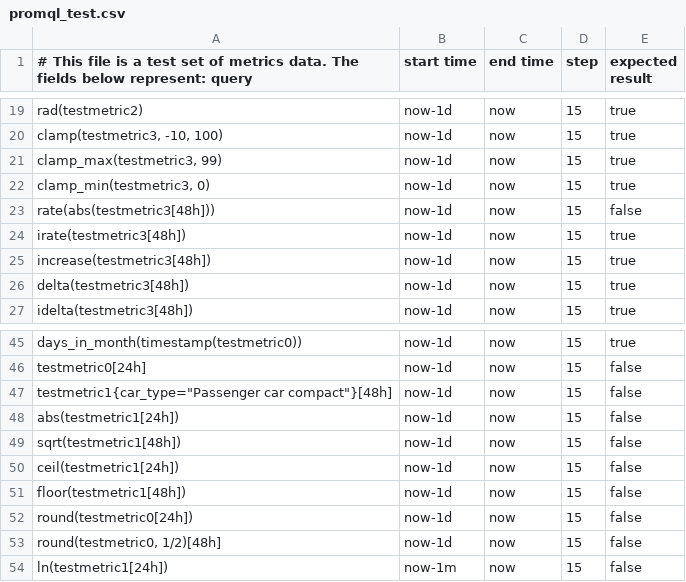
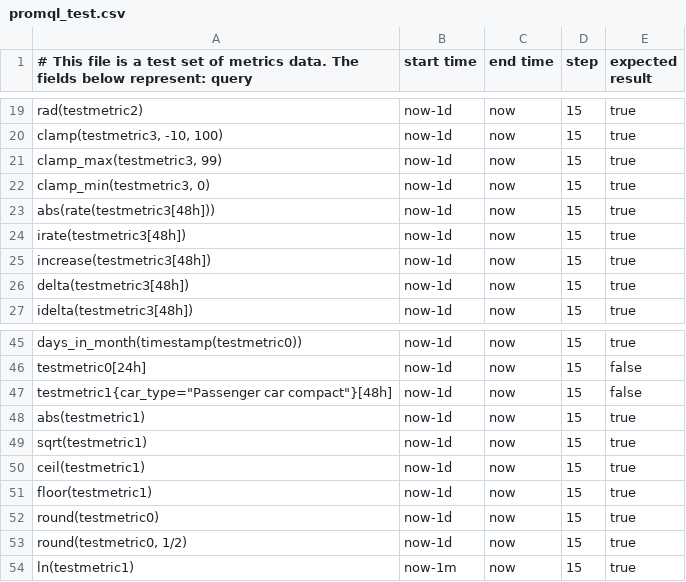
Before and after one commit to siglens/siglens, a CSV file: cicd/promql_test.csv, drawn as a sheet; only a part is shown, gaps mark what is left out.

```diff
--- a/cicd/promql_test.csv
+++ b/cicd/promql_test.csv
@@ -22,3 +22,3 @@
 "clamp_min(testmetric3, 0)",now-1d,now,15,true
-"rate(abs(testmetric3[48h]))",now-1d,now,15,false
+"abs(rate(testmetric3[48h]))",now-1d,now,15,true
 "irate(testmetric3[48h])",now-1d,now,15,true
@@ -47,8 +47,8 @@
 "testmetric1{car_type=""Passenger car compact""}[48h]",now-1d,now,15,false
-"abs(testmetric1[24h])",now-1d,now,15,false
-"sqrt(testmetric1[48h])",now-1d,now,15,false
-"ceil(testmetric1[24h])",now-1d,now,15,false
-"floor(testmetric1[48h])",now-1d,now,15,false
-"round(testmetric0[24h])",now-1d,now,15,false
-"round(testmetric0, 1/2)[48h]",now-1d,now,15,false
-"ln(testmetric1[24h])",now-1m,now,15,false
+"abs(testmetric1)",now-1d,now,15,true
+"sqrt(testmetric1)",now-1d,now,15,true
+"ceil(testmetric1)",now-1d,now,15,true
+"floor(testmetric1)",now-1d,now,15,true
+"round(testmetric0)",now-1d,now,15,true
+"round(testmetric0, 1/2)",now-1d,now,15,true
+"ln(testmetric1)",now-1m,now,15,true
```
Also changed, not shown: 8 other files.
